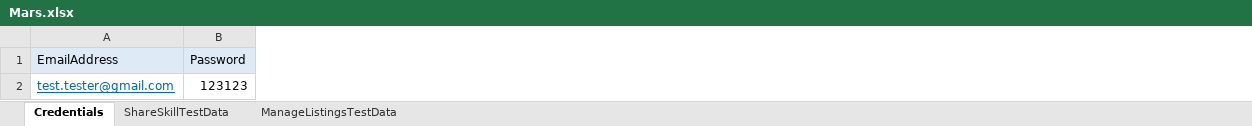
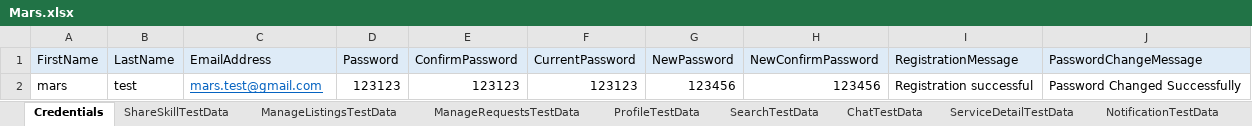
Before and after one commit to jyotiarora06/ICMars_Specflow, an Excel workbook: DataSheet/Mars.xlsx, sheet Credentials, drawn as a sheet; values as stored, in another font and other column widths than the file's, no borders; addresses are those after the commit; the diff names each change by its address in the sheet, - before the commit and + after, or states it on an @@ line.

```diff
--- a/DataSheet/Mars.xlsx (sheet Credentials)
+++ b/DataSheet/Mars.xlsx (sheet Credentials)
+sheet tab: ManageRequestsTestData
+sheet tab: ProfileTestData
+sheet tab: SearchTestData
+sheet tab: ChatTestData
+sheet tab: ServiceDetailTestData
+sheet tab: NotificationTestData
+column A (FirstName), row 2: mars
+column B (LastName), row 2: test
+column E (ConfirmPassword), row 2: 123123
+column F (CurrentPassword), row 2: 123123
+column G (NewPassword), row 2: 123456
+column H (NewConfirmPassword), row 2: 123456
+column I (RegistrationMessage), row 2: Registration successful
+column J (PasswordChangeMessage), row 2: Password Changed Successfully
-C2 (EmailAddress): test.tester@gmail.com
+C2 (EmailAddress): mars.test@gmail.com
```
Also changed, not shown: sheet ManageListingsTestData, 26 other files.
